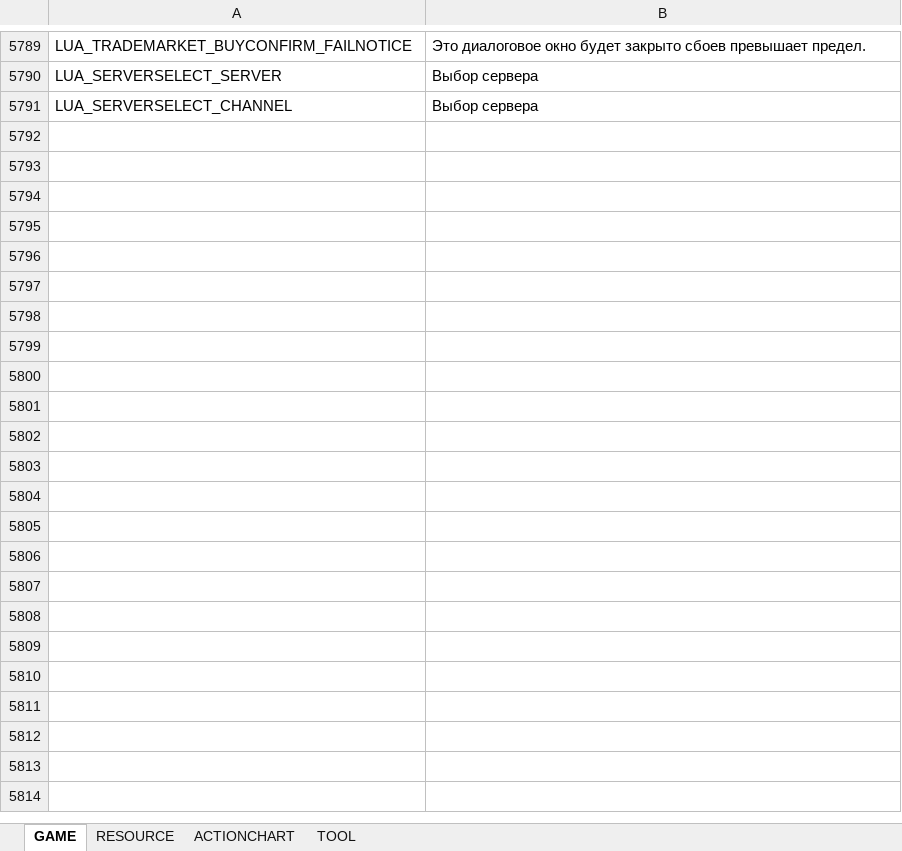
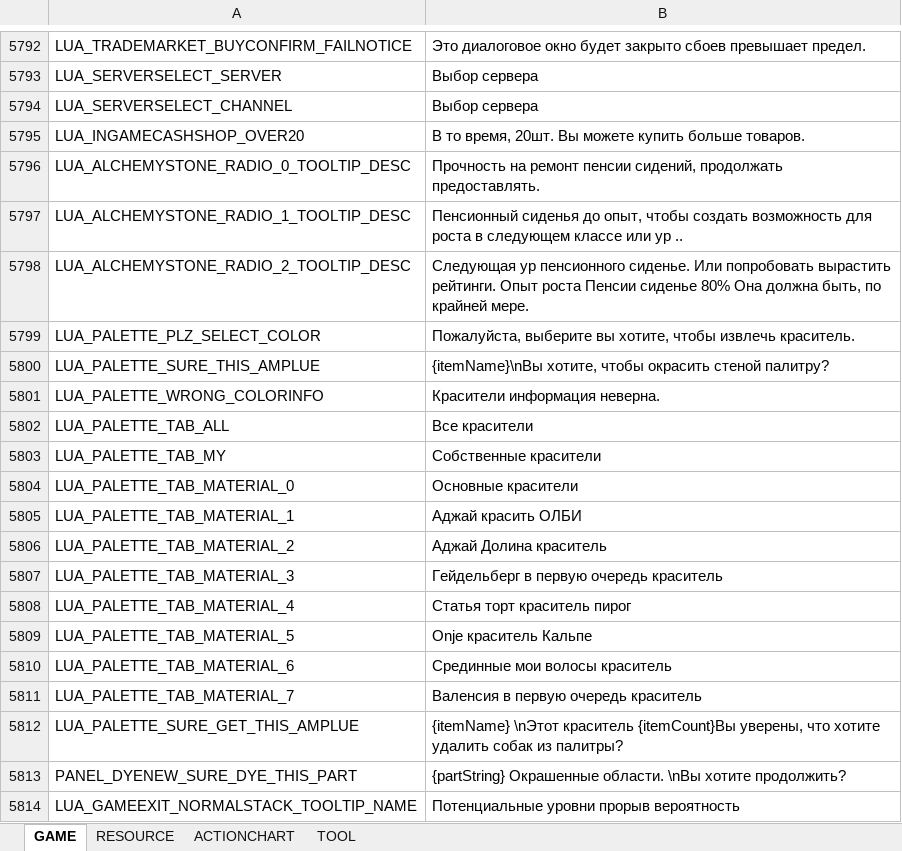
Before and after one commit to Lykii22/BDORUS, an Excel workbook: prestringtable/kr/stringtable_kr.xlsm, sheet GAME, drawn as a sheet; only a part is shown, gaps mark what is left out; values as stored, in another font and other column widths than the file's, no borders; the diff covers the shown part only; the diff names each change by its address in the sheet, - before the commit and + after, or states it on an @@ line.

```diff
--- a/prestringtable/kr/stringtable_kr.xlsm (sheet GAME)
+++ b/prestringtable/kr/stringtable_kr.xlsm (sheet GAME)
+row 5795: LUA_INGAMECASHSHOP_OVER20 | В то время, 20шт. Вы можете купить больше товаров.
+row 5796: LUA_ALCHEMYSTONE_RADIO_0_TOOLTIP_DESC | Прочность на ремонт пенсии сидений, продолжать предоставлять.
+row 5797: LUA_ALCHEMYSTONE_RADIO_1_TOOLTIP_DESC | Пенсионный сиденья до опыт, чтобы создать возможность для роста в следующем классе или ур ..
+row 5798: LUA_ALCHEMYSTONE_RADIO_2_TOOLTIP_DESC | Следующая ур пенсионного сиденье. Или попробовать вырастить рейтинги. Опыт роста Пенсии сиденье 80% Она должна быть, по крайней мере.
+row 5799: LUA_PALETTE_PLZ_SELECT_COLOR | Пожалуйста, выберите вы хотите, чтобы извлечь краситель.
+row 5800: LUA_PALETTE_SURE_THIS_AMPLUE | {itemName}\nВы хотите, чтобы окрасить стеной палитру?
+row 5801: LUA_PALETTE_WRONG_COLORINFO | Красители информация неверна.
+row 5802: LUA_PALETTE_TAB_ALL | Все красители
+row 5803: LUA_PALETTE_TAB_MY | Собственные красители
+row 5804: LUA_PALETTE_TAB_MATERIAL_0 | Основные красители
+row 5805: LUA_PALETTE_TAB_MATERIAL_1 | Аджай красить ОЛБИ
+row 5806: LUA_PALETTE_TAB_MATERIAL_2 | Аджай Долина краситель
+row 5807: LUA_PALETTE_TAB_MATERIAL_3 | Гейдельберг в первую очередь краситель
+row 5808: LUA_PALETTE_TAB_MATERIAL_4 | Статья торт краситель пирог
+row 5809: LUA_PALETTE_TAB_MATERIAL_5 | Onje краситель Кальпе
+row 5810: LUA_PALETTE_TAB_MATERIAL_6 | Срединные мои волосы краситель
+row 5811: LUA_PALETTE_TAB_MATERIAL_7 | Валенсия в первую очередь краситель
+row 5812: LUA_PALETTE_SURE_GET_THIS_AMPLUE | {itemName} \nЭтот краситель {itemCount}Вы уверены, что хотите удалить собак из палитры?
+row 5813: PANEL_DYENEW_SURE_DYE_THIS_PART | {partString} Окрашенные области. \nВы хотите продолжить?
+row 5814: LUA_GAMEEXIT_NORMALSTACK_TOOLTIP_NAME | Потенциальные уровни прорыв вероятность
```
Also changed, not shown: 26 added rows and 3 edited cells elsewhere in this sheet, sheet TOOL, sheet RESOURCE, prestringtable/kr/stringtable_cutscene_kr.xlsm, prestringtable/kr/symbolnostringtable_kr.xlsm, 4 other files.
